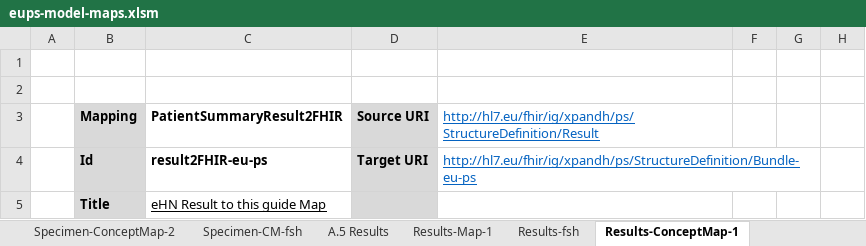
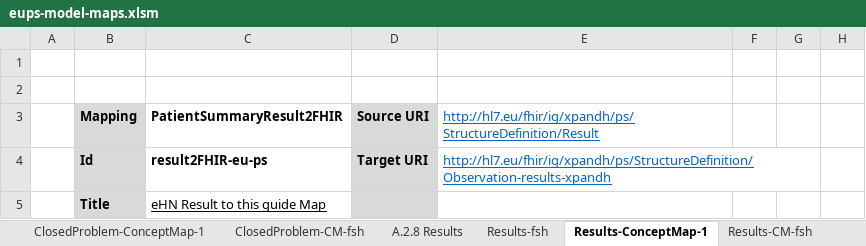
Before and after one commit to carmoao/XpanDH-PS, an Excel workbook: src-models/eups-model-maps.xlsm, sheet Results-ConceptMap-1, drawn as a sheet; only a part is shown; values as stored, in another font and other column widths than the file's, no borders; the diff covers the shown part only; the diff names each change by its address in the sheet, - before the commit and + after, or states it on an @@ line.

Commit message:
problem model draft

```diff
--- a/src-models/eups-model-maps.xlsm (sheet Results-ConceptMap-1)
+++ b/src-models/eups-model-maps.xlsm (sheet Results-ConceptMap-1)
-sheet tab: Specimen-CM-fsh
+sheet tab: ClosedProblem-CM-fsh
-sheet tab: A.5 Results
+sheet tab: A.2.8 Results
-sheet tab: Specimen-ConceptMap-2
-sheet tab: Results-Map-1
-E4: http://hl7.eu/fhir/ig/xpandh/ps/StructureDefinition/Bundle-eu-ps
+E4: http://hl7.eu/fhir/ig/xpandh/ps/StructureDefinition/Observation-results-xpandh
```
Also changed, not shown: 7 added rows, 58 removed rows, 146 edited cells and cell formats elsewhere in this sheet, sheet Results-CM-fsh, sheet ClosedProblem-ConceptMap-1, sheet PS-ConceptMap-1, sheet A.2.8 Results, sheet A.2.2.2 ClosedProblem, sheet ClosedProblem-CM-fsh, 6 more sheets, other sheet tabs, formulas that keep their value, charts or pictures, 19 other files.
